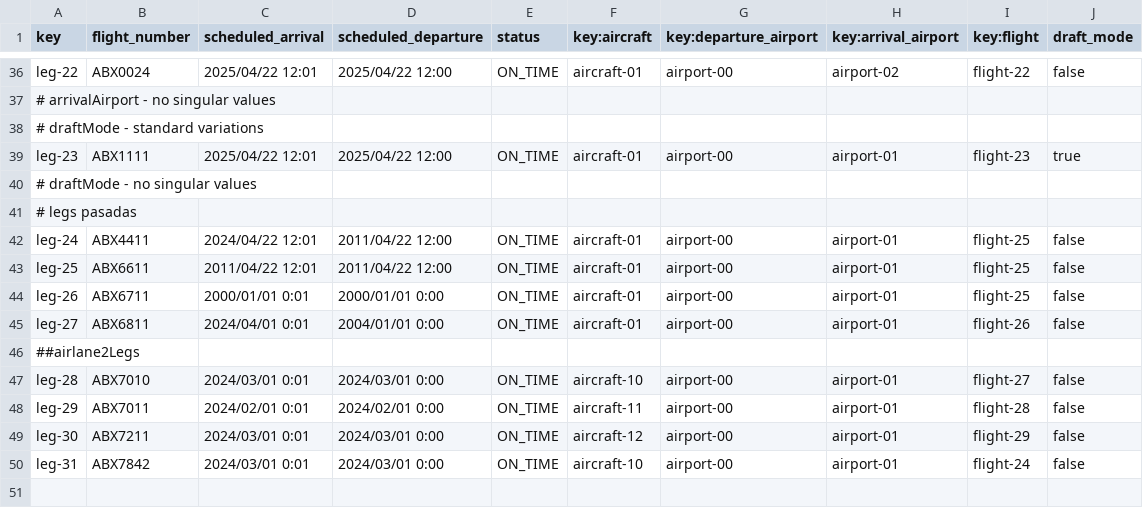
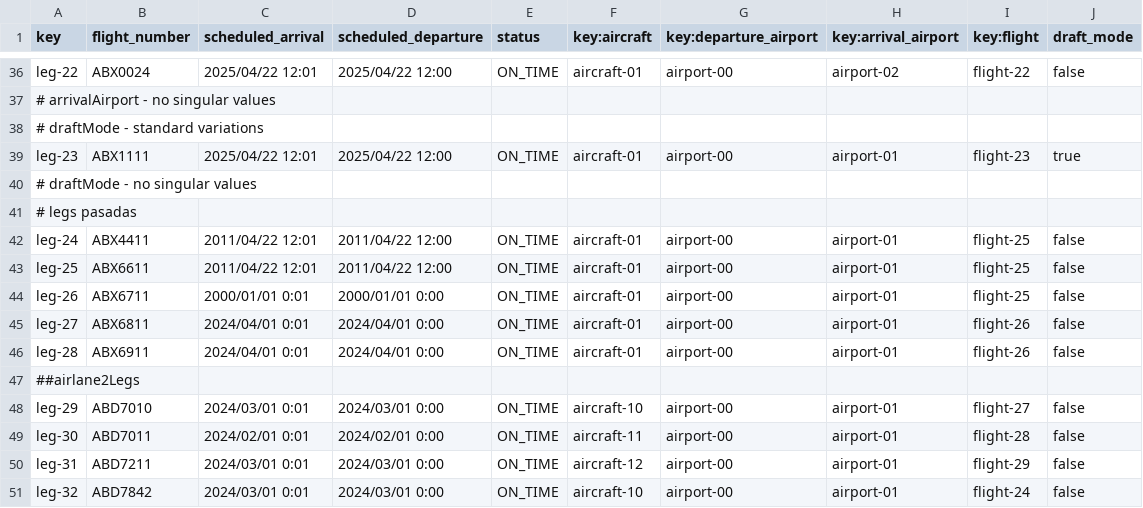
Before and after one commit to marrivbec/gii-is-DP2-C1.033, a CSV file: src/main/resources/WEB-INF/data/sample/leg.csv, drawn as a sheet; only a part is shown, gaps mark what is left out.

```diff
--- a/src/main/resources/WEB-INF/data/sample/leg.csv
+++ b/src/main/resources/WEB-INF/data/sample/leg.csv
@@ -41,10 +41,11 @@ leg-23,ABX1111,2025/04/22 12:01,2025/04/22 12:00,ON_TIME,aircraft-01,airport-00,
 # legs pasadas
-leg-24,ABX4411,2024/04/22 12:01,2011/04/22 12:00,ON_TIME,aircraft-01,airport-00,airport-01,flight-25,false
+leg-24,ABX4411,2011/04/22 12:01,2011/04/22 12:00,ON_TIME,aircraft-01,airport-00,airport-01,flight-25,false
 leg-25,ABX6611,2011/04/22 12:01,2011/04/22 12:00,ON_TIME,aircraft-01,airport-00,airport-01,flight-25,false
 leg-26,ABX6711,2000/01/01 0:01,2000/01/01 0:00,ON_TIME,aircraft-01,airport-00,airport-01,flight-25,false
-leg-27,ABX6811,2024/04/01 0:01,2004/01/01 0:00,ON_TIME,aircraft-01,airport-00,airport-01,flight-26,false
+leg-27,ABX6811,2024/04/01 0:01,2024/04/01 0:00,ON_TIME,aircraft-01,airport-00,airport-01,flight-26,false
+leg-28,ABX6911,2024/04/01 0:01,2024/04/01 0:00,ON_TIME,aircraft-01,airport-00,airport-01,flight-26,false
 ##airlane2Legs
-leg-28,ABX7010,2024/03/01 0:01,2024/03/01 0:00,ON_TIME,aircraft-10,airport-00,airport-01,flight-27,false
-leg-29,ABX7011,2024/02/01 0:01,2024/02/01 0:00,ON_TIME,aircraft-11,airport-00,airport-01,flight-28,false
-leg-30,ABX7211,2024/03/01 0:01,2024/03/01 0:00,ON_TIME,aircraft-12,airport-00,airport-01,flight-29,false
-leg-31,ABX7842,2024/03/01 0:01,2024/03/01 0:00,ON_TIME,aircraft-10,airport-00,airport-01,flight-24,false
+leg-29,ABD7010,2024/03/01 0:01,2024/03/01 0:00,ON_TIME,aircraft-10,airport-00,airport-01,flight-27,false
+leg-30,ABD7011,2024/02/01 0:01,2024/02/01 0:00,ON_TIME,aircraft-11,airport-00,airport-01,flight-28,false
+leg-31,ABD7211,2024/03/01 0:01,2024/03/01 0:00,ON_TIME,aircraft-12,airport-00,airport-01,flight-29,false
+leg-32,ABD7842,2024/03/01 0:01,2024/03/01 0:00,ON_TIME,aircraft-10,airport-00,airport-01,flight-24,false
```
Also changed, not shown: src/main/resources/WEB-INF/data/sample/flightAssignment.csv.
